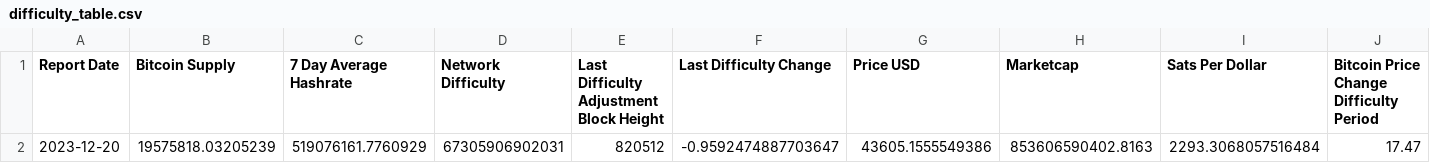
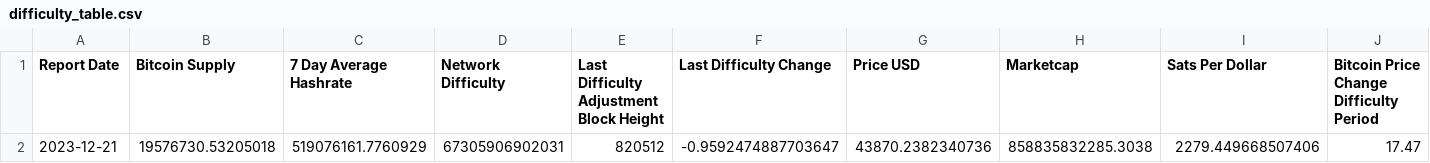
Before and after one commit to SecretSatoshis/Bitcoin-Difficulty-Report, a CSV file: difficulty_table.csv, drawn as a sheet.

```diff
--- a/difficulty_table.csv
+++ b/difficulty_table.csv
@@ -1,2 +1,2 @@
 Report Date,Bitcoin Supply,7 Day Average Hashrate,Network Difficulty,Last Difficulty Adjustment Block Height,Last Difficulty Change,Price USD,Marketcap,Sats Per Dollar,Bitcoin Price Change Difficulty Period
-2023-12-20,19575818.03205239,519076161.7760929,67305906902031,820512,-0.9592474887703647,43605.1555549386,853606590402.8163,2293.3068057516484,17.47
+2023-12-21,19576730.53205018,519076161.7760929,67305906902031,820512,-0.9592474887703647,43870.2382340736,858835832285.3038,2279.449668507406,17.47
```
Also changed, not shown: fundamentals_table.csv, performance_table.csv, 2 other files.
